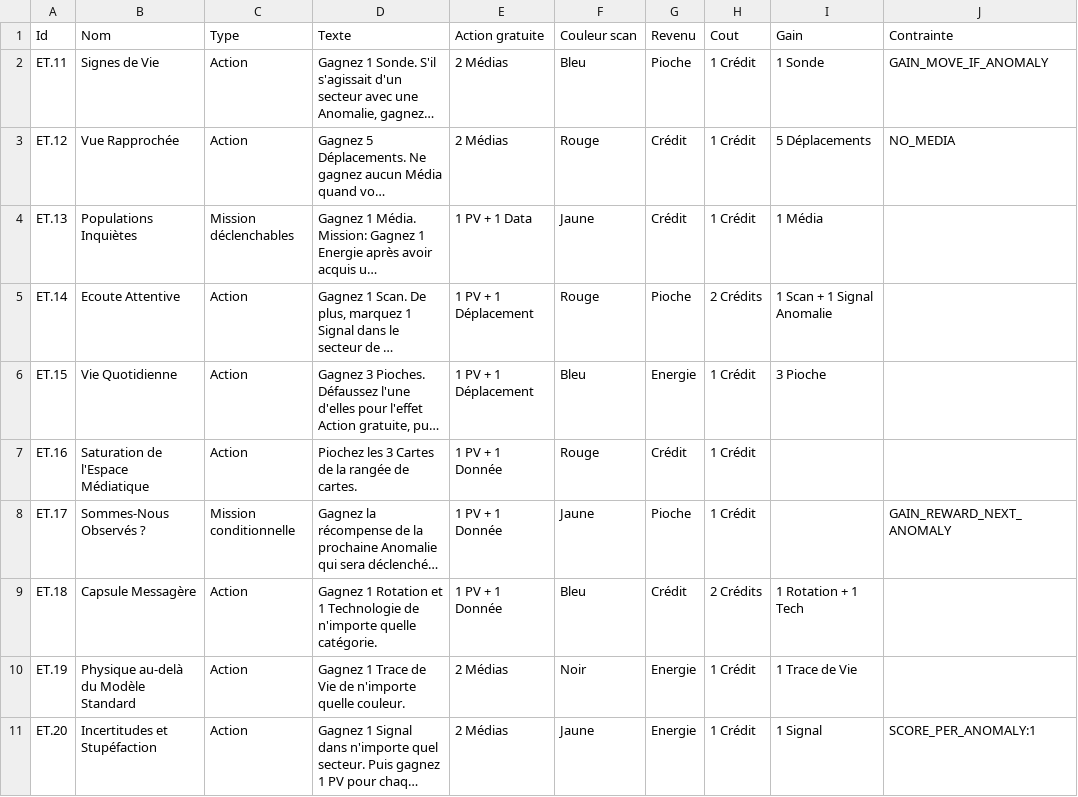
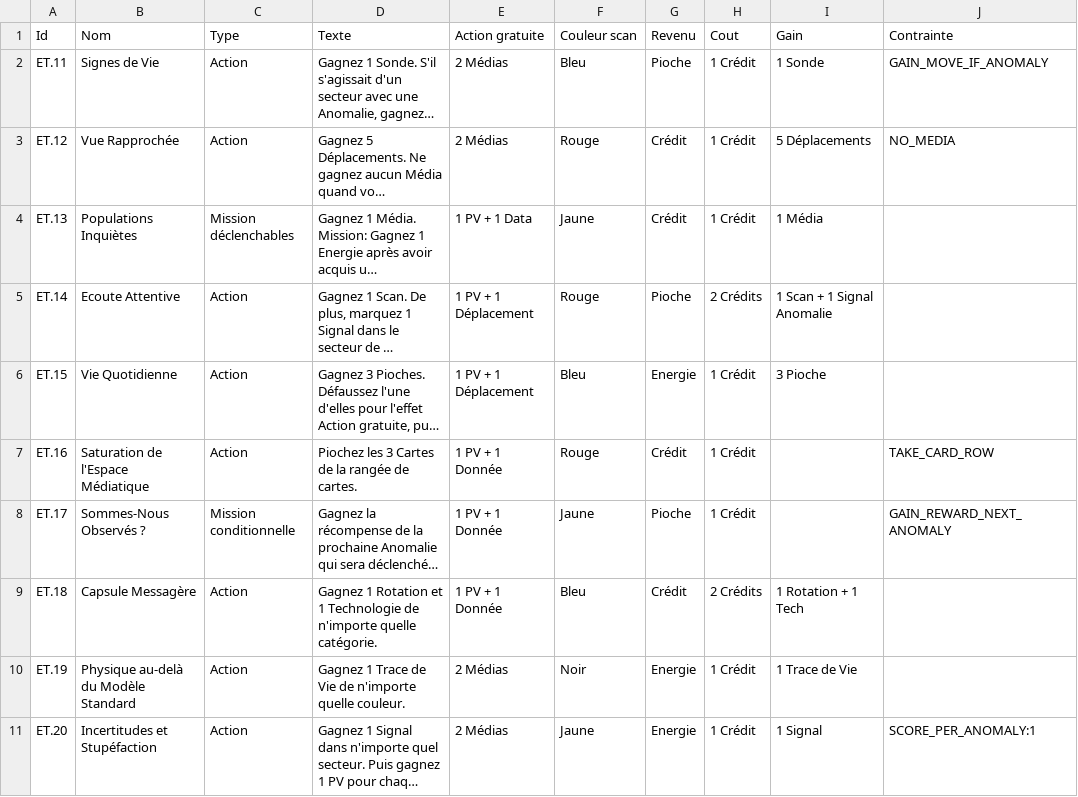
Before and after one commit to jhurstel/SETI, a CSV file: public/cards/anomalies.csv, drawn as a sheet; long unchanged cells end in …; the diff names each change by its address in the sheet, - before the commit and + after, or states it on an @@ line.

```diff
--- a/public/cards/anomalies.csv
+++ b/public/cards/anomalies.csv
-J7 (Contrainte): (empty)
+J7 (Contrainte): TAKE_CARD_ROW
```
Also changed, not shown: public/cards/main.csv, public/cards/oumuamua.csv, 12 other files.
